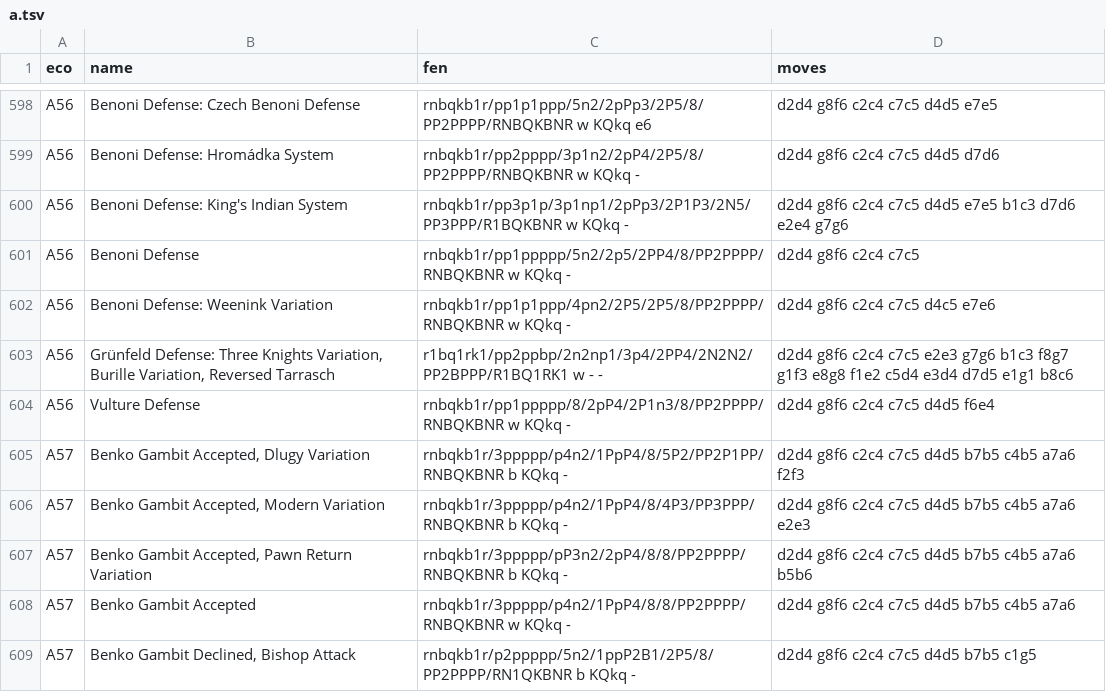
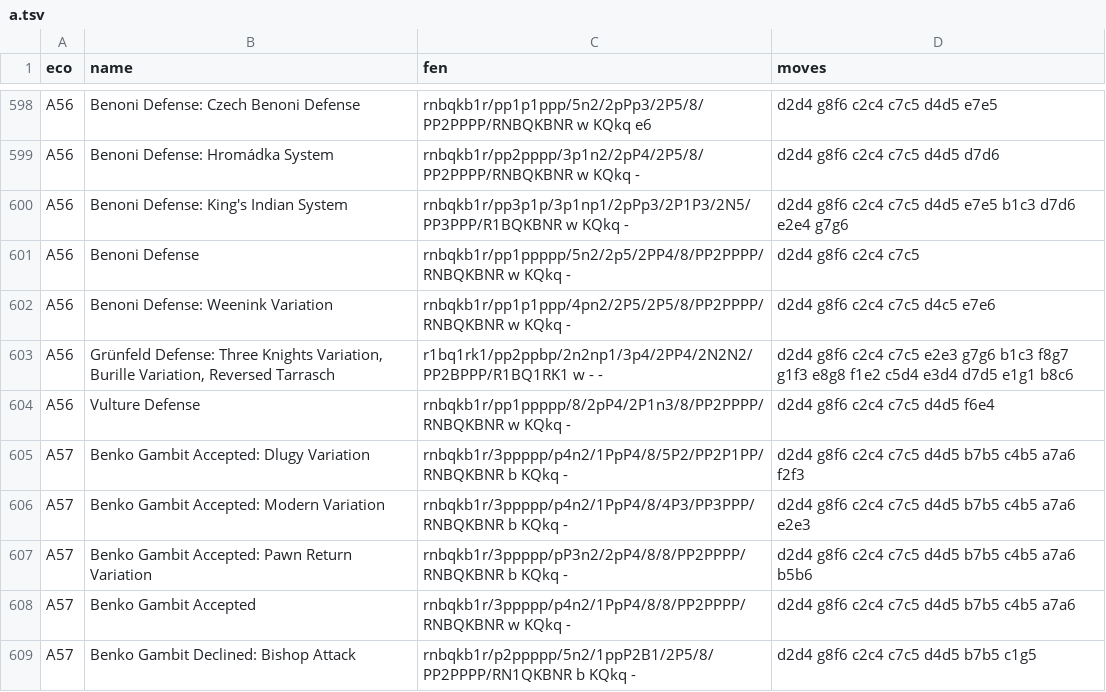
Before and after one commit to lichess-org/chess-openings, a TSV file: a.tsv, drawn as a sheet; only a part is shown, gaps mark what is left out; the diff covers the shown part only.

Commit message:
Change formatting for Acceptted and Declined gambits
Change Accpeted and Declined gambits, so they will be in the format
'Benko Gambit Accepted, Dlugy Variation' but in 'Benko Gambit Accepted: Dlugy Variation'
This change makes gambits similar to chess.com structure and allows grouping by common prefix

```diff
--- a/a.tsv
+++ b/a.tsv
@@ -604,6 +604,6 @@ A56	Grünfeld Defense: Three Knights Variation, Burille Variation, Reversed Tarr
 A56	Vulture Defense	rnbqkb1r/pp1ppppp/8/2pP4/2P1n3/8/PP2PPPP/RNBQKBNR w KQkq -	d2d4 g8f6 c2c4 c7c5 d4d5 f6e4
-A57	Benko Gambit Accepted, Dlugy Variation	rnbqkb1r/3ppppp/p4n2/1PpP4/8/5P2/PP2P1PP/RNBQKBNR b KQkq -	d2d4 g8f6 c2c4 c7c5 d4d5 b7b5 c4b5 a7a6 f2f3
-A57	Benko Gambit Accepted, Modern Variation	rnbqkb1r/3ppppp/p4n2/1PpP4/8/4P3/PP3PPP/RNBQKBNR b KQkq -	d2d4 g8f6 c2c4 c7c5 d4d5 b7b5 c4b5 a7a6 e2e3
-A57	Benko Gambit Accepted, Pawn Return Variation	rnbqkb1r/3ppppp/pP3n2/2pP4/8/8/PP2PPPP/RNBQKBNR b KQkq -	d2d4 g8f6 c2c4 c7c5 d4d5 b7b5 c4b5 a7a6 b5b6
+A57	Benko Gambit Accepted: Dlugy Variation	rnbqkb1r/3ppppp/p4n2/1PpP4/8/5P2/PP2P1PP/RNBQKBNR b KQkq -	d2d4 g8f6 c2c4 c7c5 d4d5 b7b5 c4b5 a7a6 f2f3
+A57	Benko Gambit Accepted: Modern Variation	rnbqkb1r/3ppppp/p4n2/1PpP4/8/4P3/PP3PPP/RNBQKBNR b KQkq -	d2d4 g8f6 c2c4 c7c5 d4d5 b7b5 c4b5 a7a6 e2e3
+A57	Benko Gambit Accepted: Pawn Return Variation	rnbqkb1r/3ppppp/pP3n2/2pP4/8/8/PP2PPPP/RNBQKBNR b KQkq -	d2d4 g8f6 c2c4 c7c5 d4d5 b7b5 c4b5 a7a6 b5b6
 A57	Benko Gambit Accepted	rnbqkb1r/3ppppp/p4n2/1PpP4/8/8/PP2PPPP/RNBQKBNR w KQkq -	d2d4 g8f6 c2c4 c7c5 d4d5 b7b5 c4b5 a7a6
-A57	Benko Gambit Declined, Bishop Attack	rnbqkb1r/p2ppppp/5n2/1ppP2B1/2P5/8/PP2PPPP/RN1QKBNR b KQkq -	d2d4 g8f6 c2c4 c7c5 d4d5 b7b5 c1g5
+A57	Benko Gambit Declined: Bishop Attack	rnbqkb1r/p2ppppp/5n2/1ppP2B1/2P5/8/PP2PPPP/RN1QKBNR b KQkq -	d2d4 g8f6 c2c4 c7c5 d4d5 b7b5 c1g5
```
Also changed, not shown: 19 edited cells elsewhere in this file, b.tsv, c.tsv, 1 other file.
